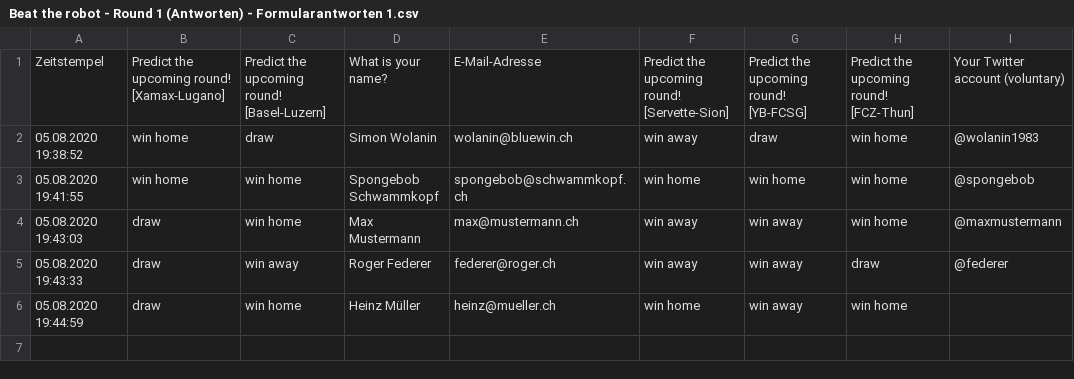
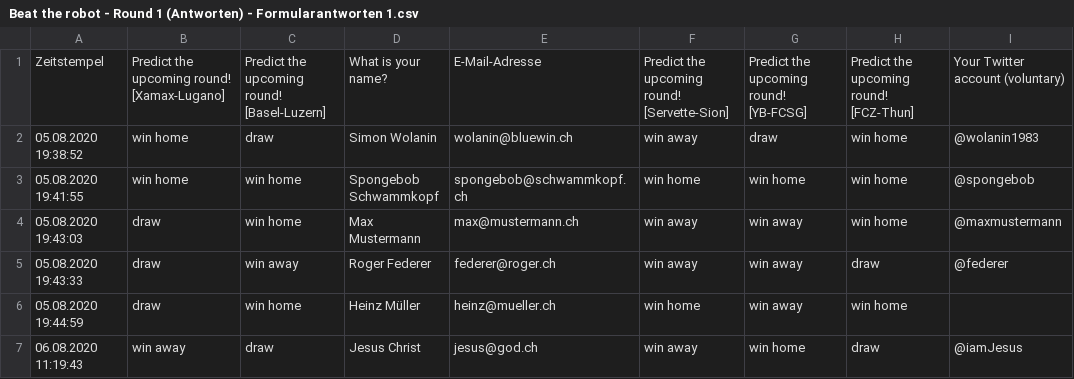
Before and after one commit to awp-finanznachrichten/predictions, a CSV file: BeatTheRobot/Beat the robot - Round 1 (Antworten) - Formularantworten 1.csv, drawn as a sheet.

```diff
--- a/BeatTheRobot/Beat the robot - Round 1 (Antworten) - Formularantworten 1.csv
+++ b/BeatTheRobot/Beat the robot - Round 1 (Antworten) - Formularantworten 1.csv
@@ -6 +6,2 @@ Zeitstempel,Predict the upcoming round! [Xamax-Lugano],Predict the upcoming roun
 05.08.2020 19:44:59,draw,win home,Heinz Müller,heinz@mueller.ch,win home,win away,win home,
+06.08.2020 11:19:43,win away,draw,Jesus Christ,jesus@god.ch,win away,win home,draw,@iamJesus
```
Also changed, not shown: Output/Leaderboard_BeatTheRobot.csv, 6 other files.
